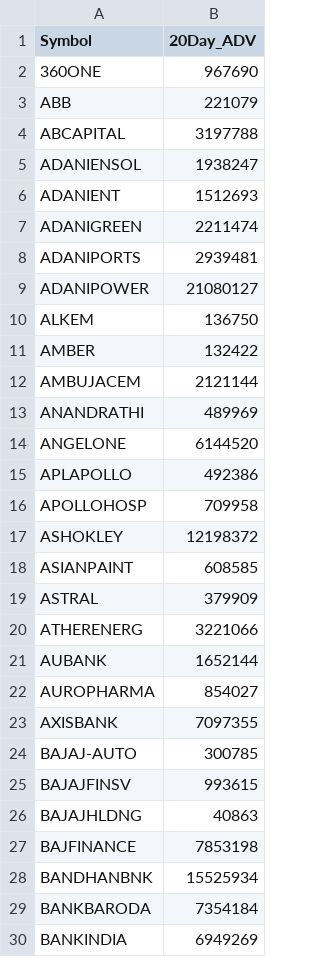
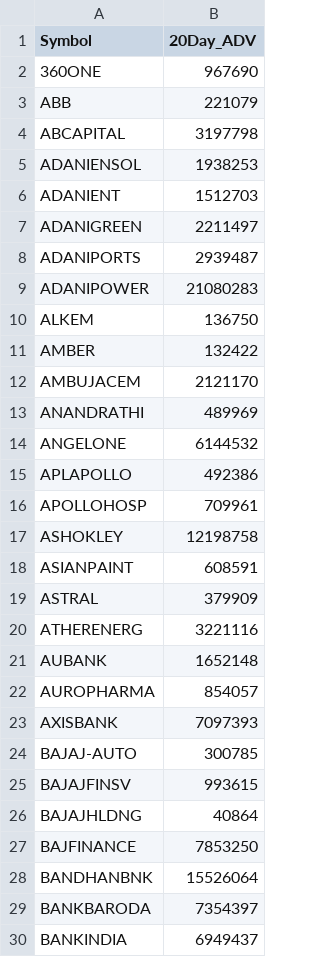
Before and after one commit to chaitanyajerripothula/trade_bot, a CSV file: fno_adv.csv, drawn as a sheet; only a part is shown; the diff covers the shown part only.

```diff
--- a/fno_adv.csv
+++ b/fno_adv.csv
@@ -3,28 +3,28 @@ Symbol,20Day_ADV
 ABB,221079
-ABCAPITAL,3197788
-ADANIENSOL,1938247
-ADANIENT,1512693
-ADANIGREEN,2211474
-ADANIPORTS,2939481
-ADANIPOWER,21080127
+ABCAPITAL,3197798
+ADANIENSOL,1938253
+ADANIENT,1512703
+ADANIGREEN,2211497
+ADANIPORTS,2939487
+ADANIPOWER,21080283
 ALKEM,136750
 AMBER,132422
-AMBUJACEM,2121144
+AMBUJACEM,2121170
 ANANDRATHI,489969
-ANGELONE,6144520
+ANGELONE,6144532
 APLAPOLLO,492386
-APOLLOHOSP,709958
-ASHOKLEY,12198372
-ASIANPAINT,608585
+APOLLOHOSP,709961
+ASHOKLEY,12198758
+ASIANPAINT,608591
 ASTRAL,379909
-ATHERENERG,3221066
-AUBANK,1652144
-AUROPHARMA,854027
-AXISBANK,7097355
+ATHERENERG,3221116
+AUBANK,1652148
+AUROPHARMA,854057
+AXISBANK,7097393
 BAJAJ-AUTO,300785
 BAJAJFINSV,993615
-BAJAJHLDNG,40863
-BAJFINANCE,7853198
-BANDHANBNK,15525934
-BANKBARODA,7354184
-BANKINDIA,6949269
+BAJAJHLDNG,40864
+BAJFINANCE,7853250
+BANDHANBNK,15526064
+BANKBARODA,7354397
+BANKINDIA,6949437
```
Also changed, not shown: 151 edited cells elsewhere in this file.
